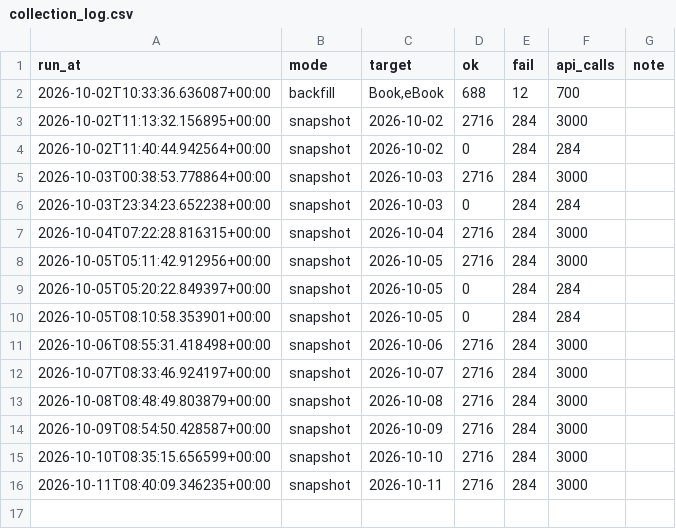
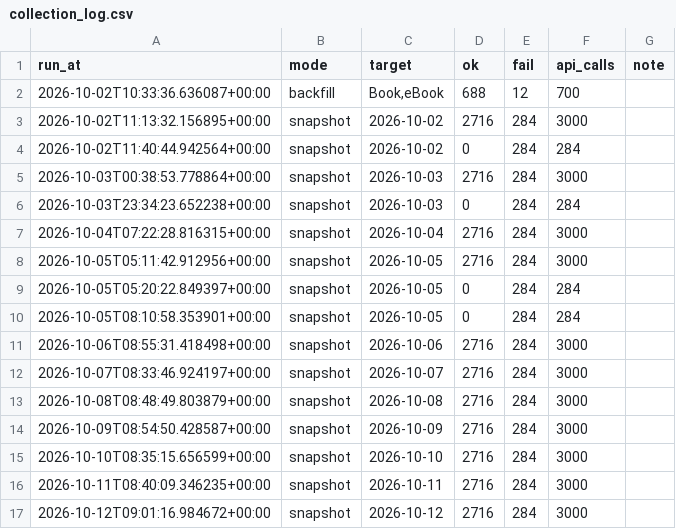
Before and after one commit to Sauvi9non/aladin_analyzer, a CSV file: data/logs/collection_log.csv, drawn as a sheet; the diff names each change by its address in the sheet, - before the commit and + after, or states it on an @@ line.

```diff
--- a/data/logs/collection_log.csv
+++ b/data/logs/collection_log.csv
+row 17: 2026-10-12T09:01:16.984672+00:00 | snapshot | 2026-10-12 | 2716 | 284 | 3000
```
Also changed, not shown: 1 other file.
